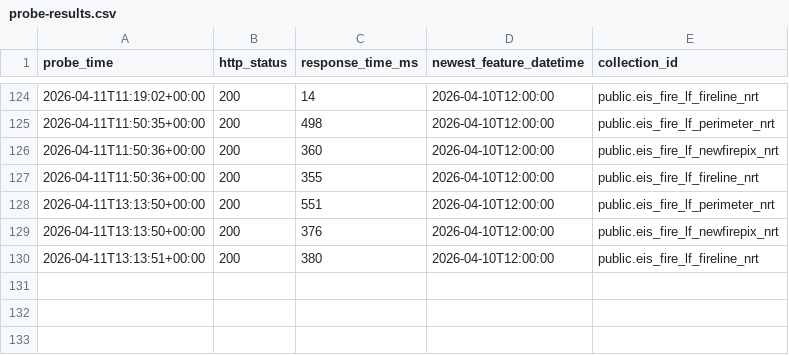
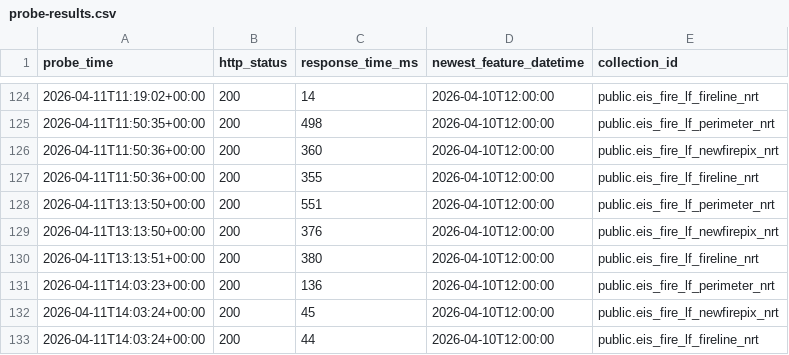
Before and after one commit to zebbecker/fire-probe, a CSV file: data/probe-results.csv, drawn as a sheet; only a part is shown, gaps mark what is left out; the diff names each change by its address in the sheet, - before the commit and + after, or states it on an @@ line.

```diff
--- a/data/probe-results.csv
+++ b/data/probe-results.csv
+row 131: 2026-04-11T14:03:23+00:00 | 200 | 136 | 2026-04-10T12:00:00 | public.eis_fire_lf_perimeter_nrt
+row 132: 2026-04-11T14:03:24+00:00 | 200 | 45 | 2026-04-10T12:00:00 | public.eis_fire_lf_newfirepix_nrt
+row 133: 2026-04-11T14:03:24+00:00 | 200 | 44 | 2026-04-10T12:00:00 | public.eis_fire_lf_fireline_nrt
```
